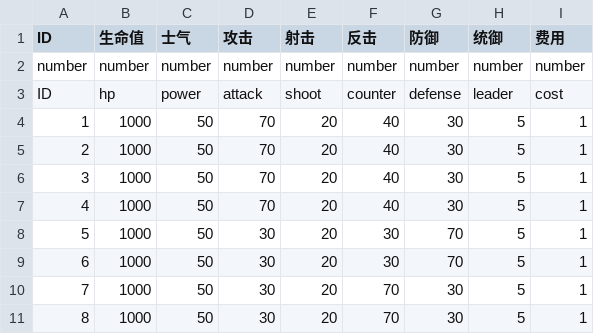
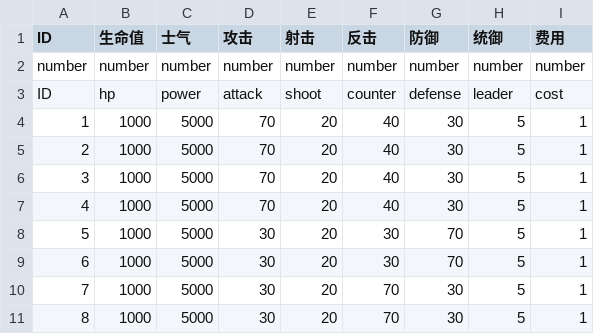
Before and after one commit to PenpenLi/FinalWar_data, a CSV file: csv/hero.csv, drawn as a sheet.

```diff
--- a/csv/hero.csv
+++ b/csv/hero.csv
@@ -3,9 +3,9 @@ number,number,number,number,number,number,number,number,number
 ID,hp,power,attack,shoot,counter,defense,leader,cost
-1,1000,50,70,20,40,30,5,1
-2,1000,50,70,20,40,30,5,1
-3,1000,50,70,20,40,30,5,1
-4,1000,50,70,20,40,30,5,1
-5,1000,50,30,20,30,70,5,1
-6,1000,50,30,20,30,70,5,1
-7,1000,50,30,20,70,30,5,1
-8,1000,50,30,20,70,30,5,1
+1,1000,5000,70,20,40,30,5,1
+2,1000,5000,70,20,40,30,5,1
+3,1000,5000,70,20,40,30,5,1
+4,1000,5000,70,20,40,30,5,1
+5,1000,5000,30,20,30,70,5,1
+6,1000,5000,30,20,30,70,5,1
+7,1000,5000,30,20,70,30,5,1
+8,1000,5000,30,20,70,30,5,1
```
